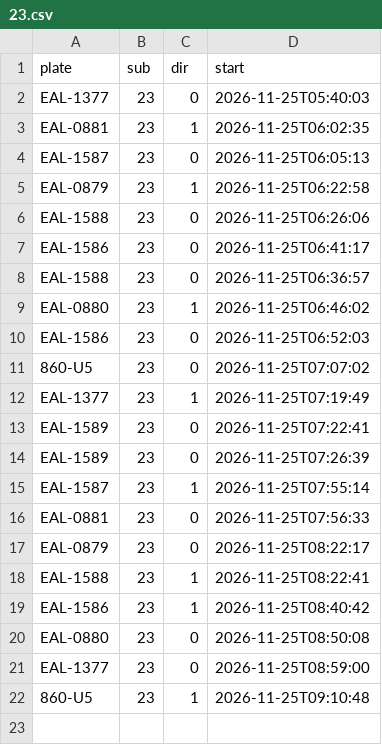
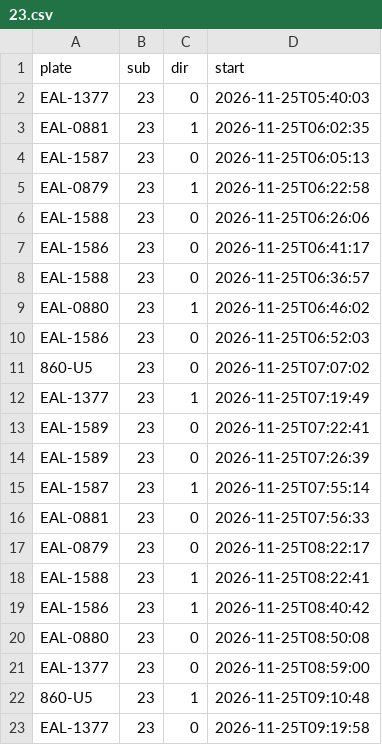
Before and after one commit to andrewwangarchnycu/Schematic-Transit-Taichung, a CSV file: departures/2026-11-25/23.csv, drawn as a sheet.

```diff
--- a/departures/2026-11-25/23.csv
+++ b/departures/2026-11-25/23.csv
@@ -22 +22,2 @@ EAL-1377,23,0,2026-11-25T08:59:00
 860-U5,23,1,2026-11-25T09:10:48
+EAL-1377,23,0,2026-11-25T09:19:58
```
Also changed, not shown: departures/2026-11-25/19.csv, departures/2026-11-25/35.csv, 3 other files.
